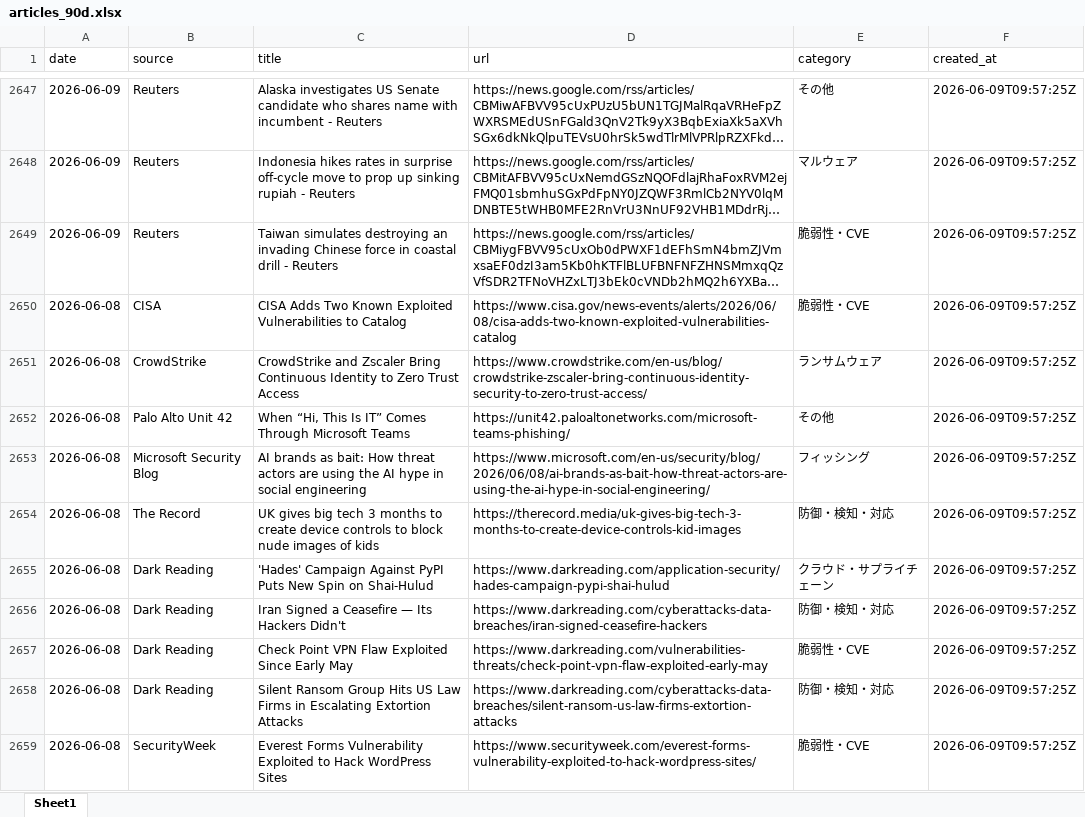
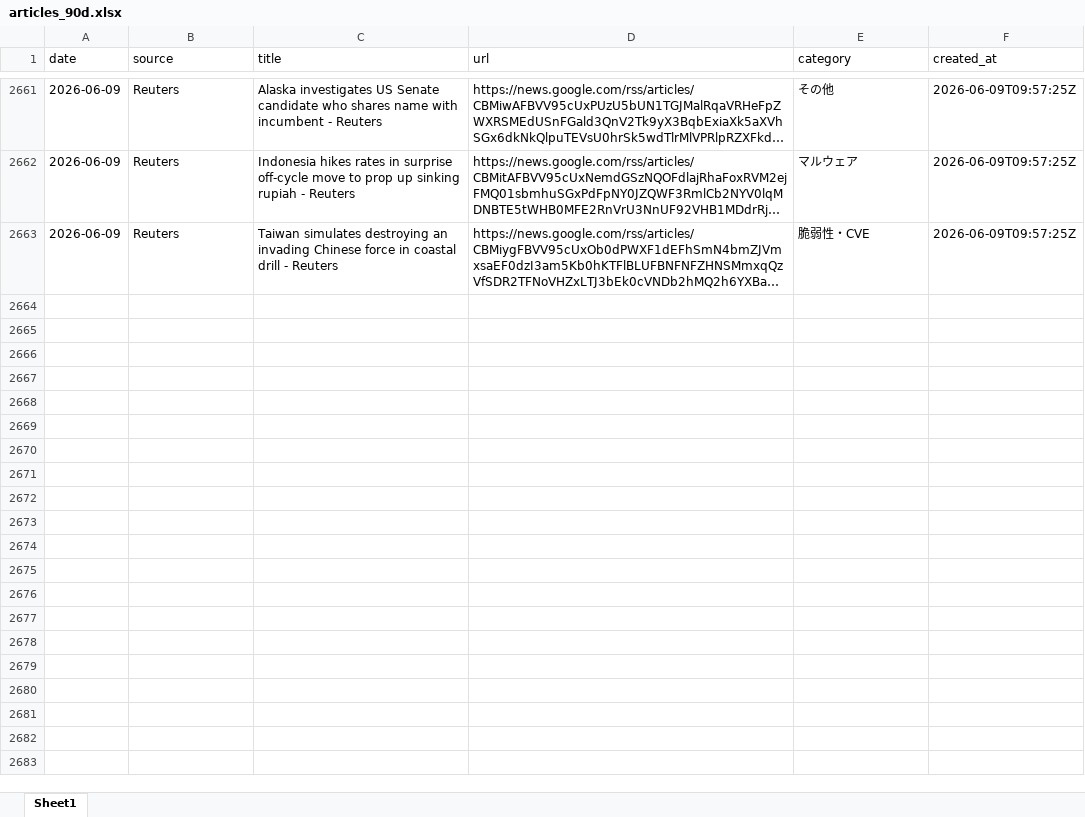
Before and after one commit to Riku888/industry-news-discord-bot, an Excel workbook: docs/exports/articles_90d.xlsx, sheet Sheet1, drawn as a sheet; only a part is shown, gaps mark what is left out; long unchanged cells end in …; values as stored, in another font and other column widths than the file's, no borders; removed rows and columns are numbered as before the commit, all else as after; the diff covers the shown part only; the diff names each change by its address in the sheet, - before the commit and + after, or states it on an @@ line.

```diff
--- a/docs/exports/articles_90d.xlsx (sheet Sheet1)
+++ b/docs/exports/articles_90d.xlsx (sheet Sheet1)
-row 2650: 2026-06-08 | CISA | CISA Adds Two Known Exploited Vulnerabilities to Catalog | https://www.cisa.gov/news-events/alerts/2026/06/08/cisa-adds-two-known-exploited-vulnerabilities-catalog | 脆弱性・CVE | 2026-06-09T09:57:25Z
-row 2651: 2026-06-08 | CrowdStrike | CrowdStrike and Zscaler Bring Continuous Identity to Zero Trust Access | https://www.crowdstrike.com/en-us/blog/crowdstrike-zscaler-bring-continuous-identity-security-to-zero-trust-access/ | ランサムウェア | 2026-06-09T09:57:25Z
-row 2652: 2026-06-08 | Palo Alto Unit 42 | When “Hi, This Is IT” Comes Through Microsoft Teams | https://unit42.paloaltonetworks.com/microsoft-teams-phishing/ | その他 | 2026-06-09T09:57:25Z
-row 2653: 2026-06-08 | Microsoft Security Blog | AI brands as bait: How threat actors are using the AI hype in social engineering | https://www.microsoft.com/en-us/security/blog/2026/06/08/ai-brands-as-bait-how-threat-actors-are-using-the-ai-hype-in-social-engineering/ | フィッシング | 2026-06-09T09:57:25Z
-row 2654: 2026-06-08 | The Record | UK gives big tech 3 months to create device controls to block nude images of kids | https://therecord.media/uk-gives-big-tech-3-months-to-create-device-controls-kid-images | 防御・検知・対応 | 2026-06-09T09:57:25Z
-row 2655: 2026-06-08 | Dark Reading | 'Hades' Campaign Against PyPI Puts New Spin on Shai-Hulud | https://www.darkreading.com/application-security/hades-campaign-pypi-shai-hulud | クラウド・サプライチェーン | 2026-06-09T09:57:25Z
-row 2656: 2026-06-08 | Dark Reading | Iran Signed a Ceasefire — Its Hackers Didn't | https://www.darkreading.com/cyberattacks-data-breaches/iran-signed-ceasefire-hackers | 防御・検知・対応 | 2026-06-09T09:57:25Z
-row 2657: 2026-06-08 | Dark Reading | Check Point VPN Flaw Exploited Since Early May | https://www.darkreading.com/vulnerabilities-threats/check-point-vpn-flaw-exploited-early-may | 脆弱性・CVE | 2026-06-09T09:57:25Z
-row 2658: 2026-06-08 | Dark Reading | Silent Ransom Group Hits US Law Firms in Escalating Extortion Attacks | https://www.darkreading.com/cyberattacks-data-breaches/silent-ransom-us-law-firms-extortion-attacks | 防御・検知・対応 | 2026-06-09T09:57:25Z
-row 2659: 2026-06-08 | SecurityWeek | Everest Forms Vulnerability Exploited to Hack WordPress Sites | https://www.securityweek.com/everest-forms-vulnerability-exploited-to-hack-wordpress-sites/ | 脆弱性・CVE | 2026-06-09T09:57:25Z
```
Also changed, not shown: 14 added rows and 27 removed rows elsewhere in this sheet, docs/exports/articles_30d.xlsx, 8 other files.
